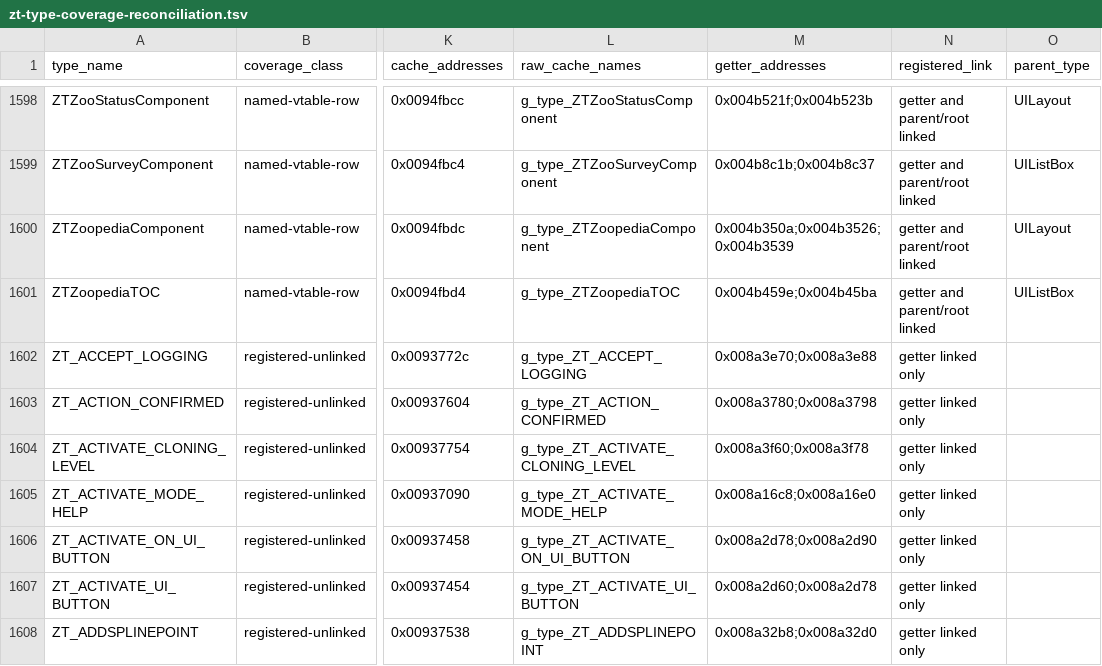
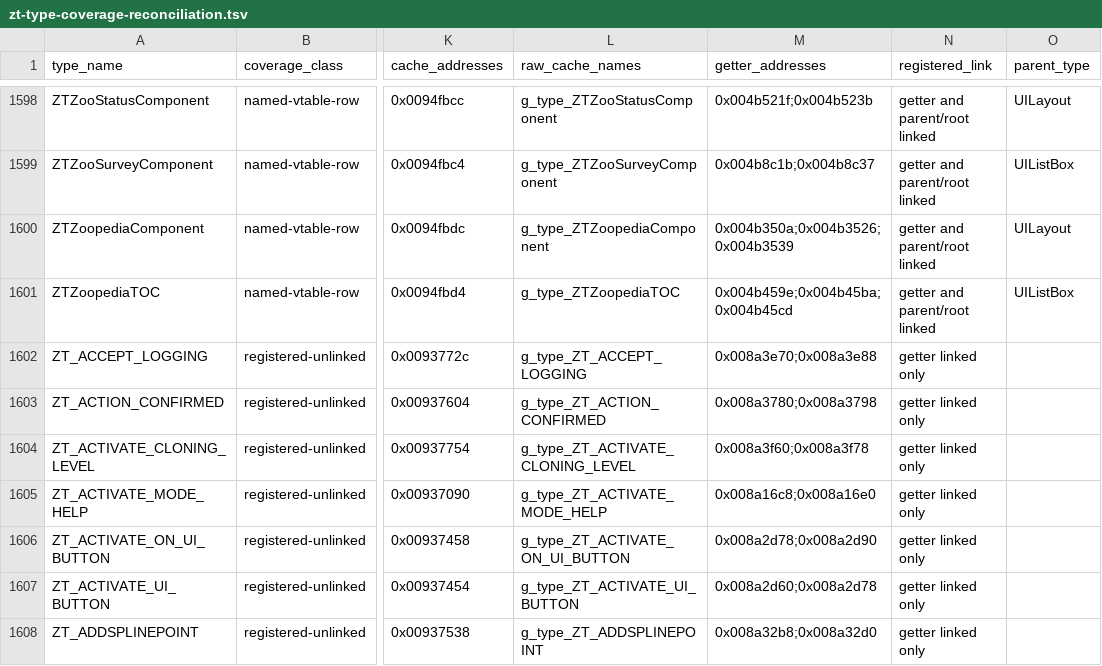
Before and after one commit to overyonder/over-yonder.tech, a TSV file: openzt2/zt-type-coverage-reconciliation.tsv, drawn as a sheet; only a part is shown, gaps mark what is left out; the diff covers the shown part only; the diff names each change by its address in the sheet, - before the commit and + after, or states it on an @@ line.

```diff
--- a/openzt2/zt-type-coverage-reconciliation.tsv
+++ b/openzt2/zt-type-coverage-reconciliation.tsv
-M1601 (getter_addresses): 0x004b459e;0x004b45ba
+M1601 (getter_addresses): 0x004b459e;0x004b45ba;0x004b45cd
```
Also changed, not shown: 25 edited cells elsewhere in this file, 3 other files.
